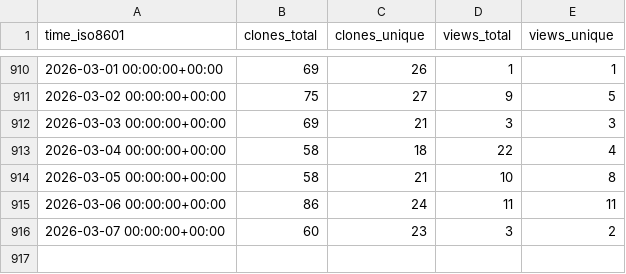
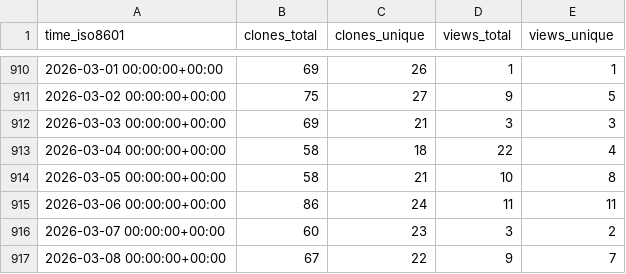
Before and after one commit to elixir-tools/elixir-tools.nvim, a CSV file: elixir-tools/elixir-tools.nvim/ghrs-data/views_clones_aggregate.csv, drawn as a sheet; only a part is shown, gaps mark what is left out.

```diff
--- a/elixir-tools/elixir-tools.nvim/ghrs-data/views_clones_aggregate.csv
+++ b/elixir-tools/elixir-tools.nvim/ghrs-data/views_clones_aggregate.csv
@@ -916 +916,2 @@ time_iso8601,clones_total,clones_unique,views_total,views_unique
 2026-03-07 00:00:00+00:00,60,23,3,2
+2026-03-08 00:00:00+00:00,67,22,9,7
```
Also changed, not shown: 1 other file.
